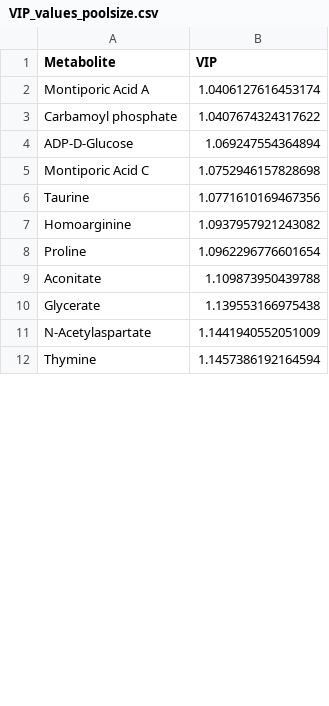
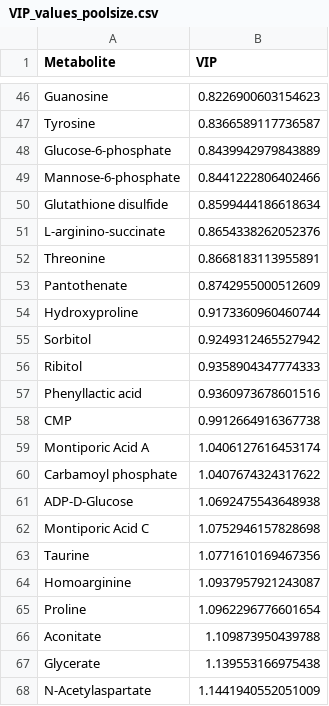
Before and after one commit to AHuffmyer/SymbioticIntegration, a CSV file: Mcap2021/Output/Metabolomics/VIP_values_poolsize.csv, drawn as a sheet; only a part is shown, gaps mark what is left out; the shorter side is filled out with more unchanged rows; the diff covers the shown part only.

```diff
--- a/Mcap2021/Output/Metabolomics/VIP_values_poolsize.csv
+++ b/Mcap2021/Output/Metabolomics/VIP_values_poolsize.csv
@@ -2,7 +46,20 @@ Metabolite,VIP
+Guanosine,0.8226900603154623
+Tyrosine,0.8366589117736587
+Glucose-6-phosphate,0.8439942979843889
+Mannose-6-phosphate,0.8441222806402466
+Glutathione disulfide,0.8599444186618634
+L-arginino-succinate,0.8654338262052376
+Threonine,0.8668183113955891
+Pantothenate,0.8742955000512609
+Hydroxyproline,0.9173360960460744
+Sorbitol,0.9249312465527942
+Ribitol,0.9358904347774333
+Phenyllactic acid,0.9360973678601516
+CMP,0.9912664916367738
 Montiporic Acid A,1.0406127616453174
 Carbamoyl phosphate,1.0407674324317622
-ADP-D-Glucose,1.069247554364894
+ADP-D-Glucose,1.0692475543648938
 Montiporic Acid C,1.0752946157828698
 Taurine,1.0771610169467356
-Homoarginine,1.0937957921243082
+Homoarginine,1.0937957921243087
 Proline,1.0962296776601654
```
Also changed, not shown: 44 added rows and 14 edited cells elsewhere in this file, Mcap2021/Output/Metabolomics/VIP_values_enrichment.csv, 8 other files.
